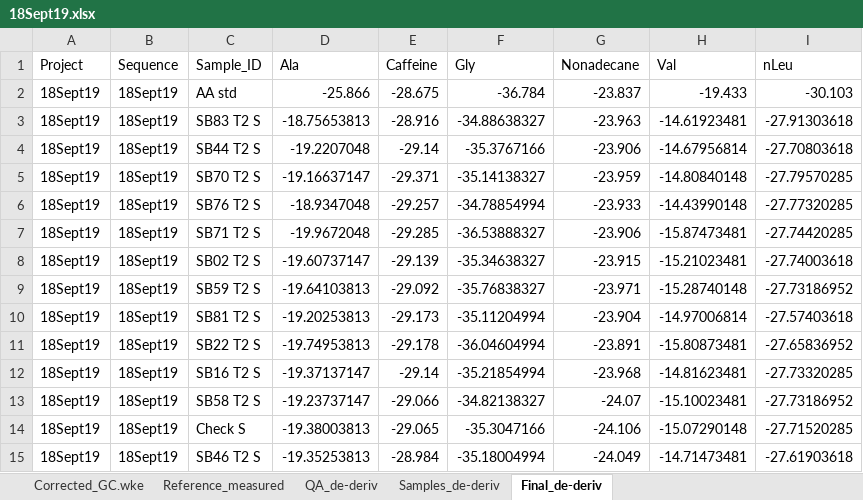
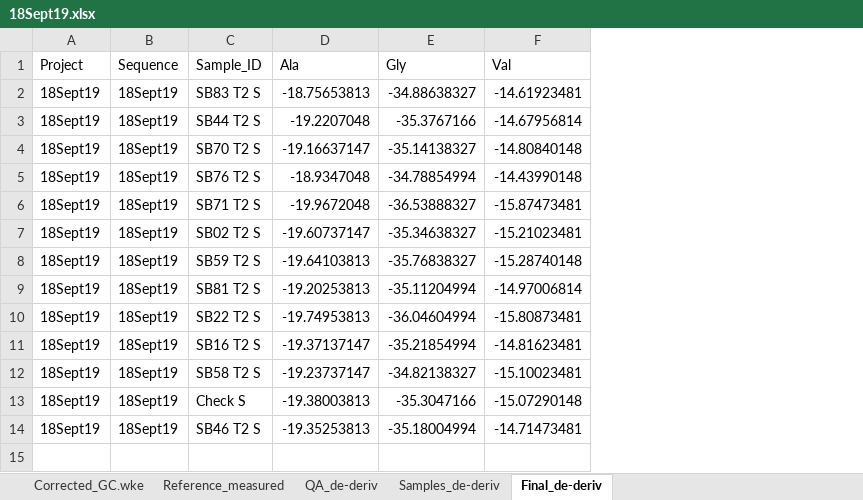
Before and after one commit to quin2/mosipde, an Excel workbook: out/18Sept19.xlsx, sheet Final_de-deriv, drawn as a sheet; values as stored, in another font and other column widths than the file's, no borders; removed rows and columns are numbered as before the commit, all else as after; the diff names each change by its address in the sheet, - before the commit and + after, or states it on an @@ line.

```diff
--- a/out/18Sept19.xlsx (sheet Final_de-deriv)
+++ b/out/18Sept19.xlsx (sheet Final_de-deriv)
-column E (Caffeine), rows 3-15: -28.916 | -29.14 | -29.371 | -29.257 | -29.285 | -29.139 | -29.092 | -29.173 | -29.178 | -29.14 | -29.066 | -29.065 | -28.984
-column G (Nonadecane), rows 3-15: -23.963 | -23.906 | -23.959 | -23.933 | -23.906 | -23.915 | -23.971 | -23.904 | -23.891 | -23.968 | -24.07 | -24.106 | -24.049
-column I (nLeu), rows 3-15: -27.91303618 | -27.70803618 | -27.79570285 | -27.77320285 | -27.74420285 | -27.74003618 | -27.73186952 | -27.57403618 | -27.65836952 | -27.73320285 | -27.73186952 | -27.71520285 | -27.61903618
-row 2: 18Sept19 | 18Sept19 | AA std | -25.866 | -28.675 | -36.784 | -23.837 | -19.433 | -30.103
```
Also changed, not shown: sheet Samples_de-deriv, sheet Corrected_GC.wke, sheet QA_de-deriv, sheet Reference_measured, 22 other files.
